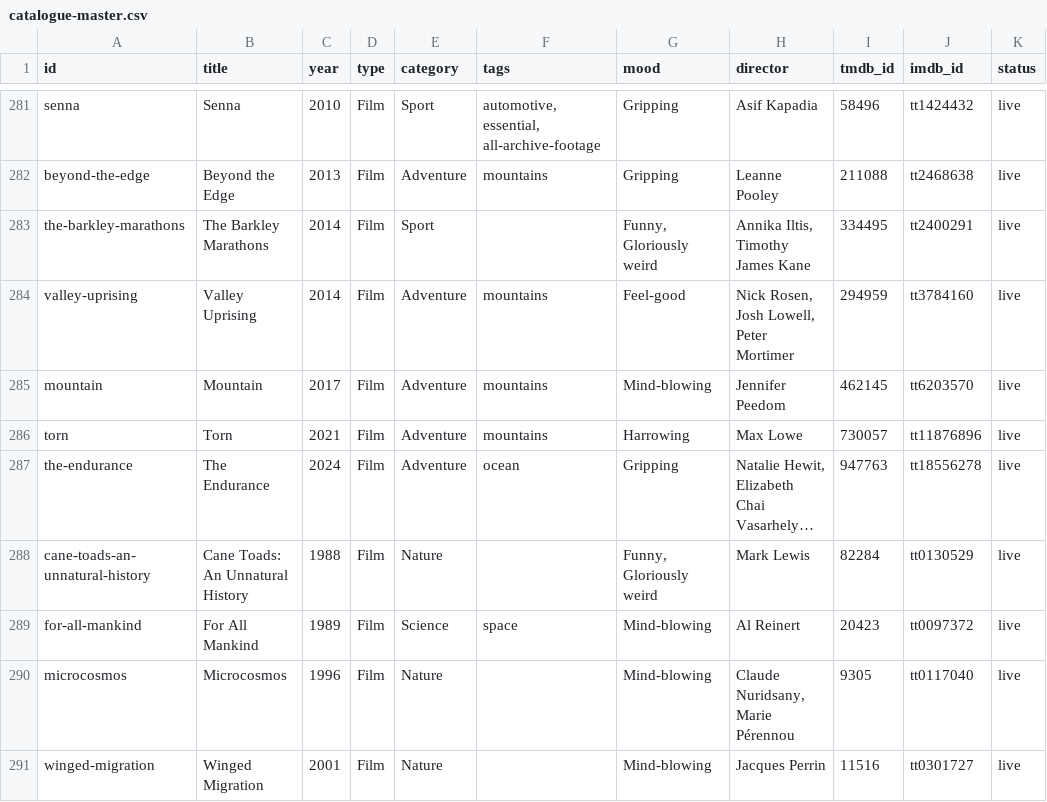
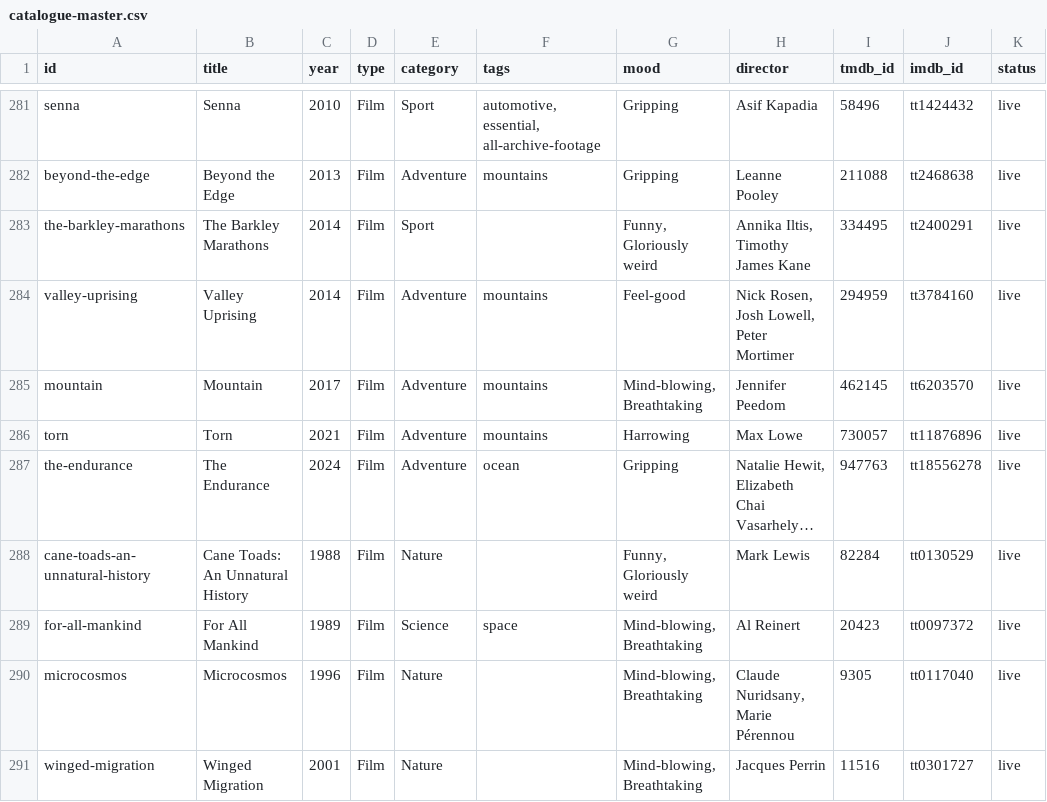
Before and after one commit to collymonsterr/documentaryclub, a CSV file: data/catalogue-master.csv, drawn as a sheet; only a part is shown, gaps mark what is left out; long unchanged cells end in …; the diff covers the shown part only; the diff names each change by its address in the sheet, - before the commit and + after, or states it on an @@ line.

```diff
--- a/data/catalogue-master.csv
+++ b/data/catalogue-master.csv
-G285 (mood): Mind-blowing
+G285 (mood): Mind-blowing, Breathtaking
-G289:G291 (mood): Mind-blowing
+G289:G291 (mood): Mind-blowing, Breathtaking
```
Also changed, not shown: 9 added rows and 8 edited cells elsewhere in this file, 9 other files.
